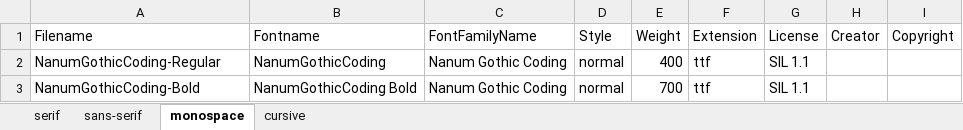
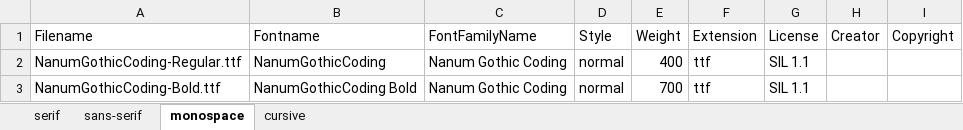
Before and after one commit to rocketfont/rocketfont_DB_inserter, an Excel workbook: GoogleFontsList_KR.xlsx, sheet monospace, drawn as a sheet; values as stored, in another font and other column widths than the file's, no borders; the diff names each change by its address in the sheet, - before the commit and + after, or states it on an @@ line.

```diff
--- a/GoogleFontsList_KR.xlsx (sheet monospace)
+++ b/GoogleFontsList_KR.xlsx (sheet monospace)
-A2 (Filename): NanumGothicCoding-Regular
+A2 (Filename): NanumGothicCoding-Regular.ttf
-A3 (Filename): NanumGothicCoding-Bold
+A3 (Filename): NanumGothicCoding-Bold.ttf
```
Also changed, not shown: sheet sans-serif, sheet cursive, sheet serif, 2 other files.
